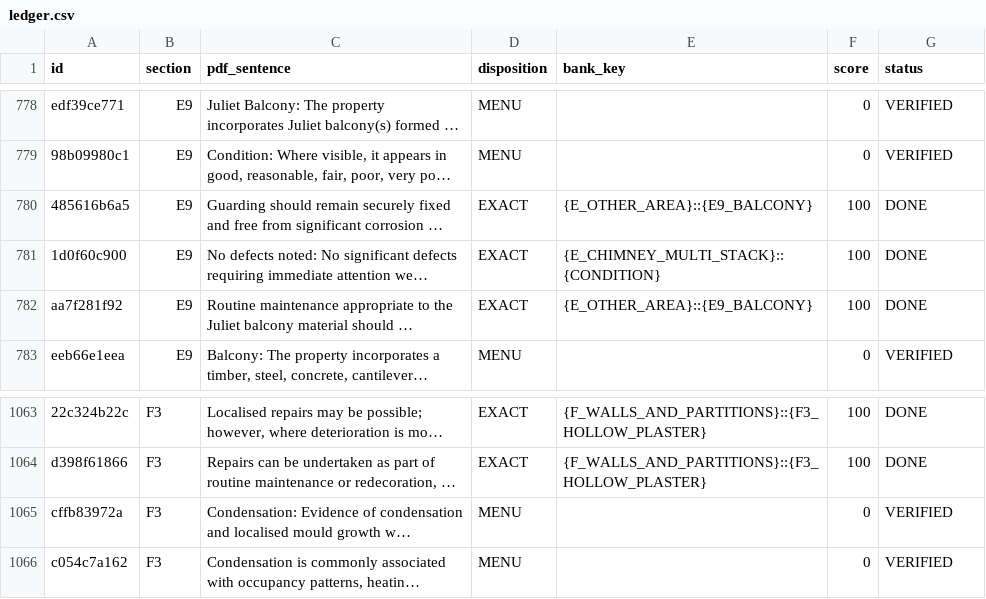
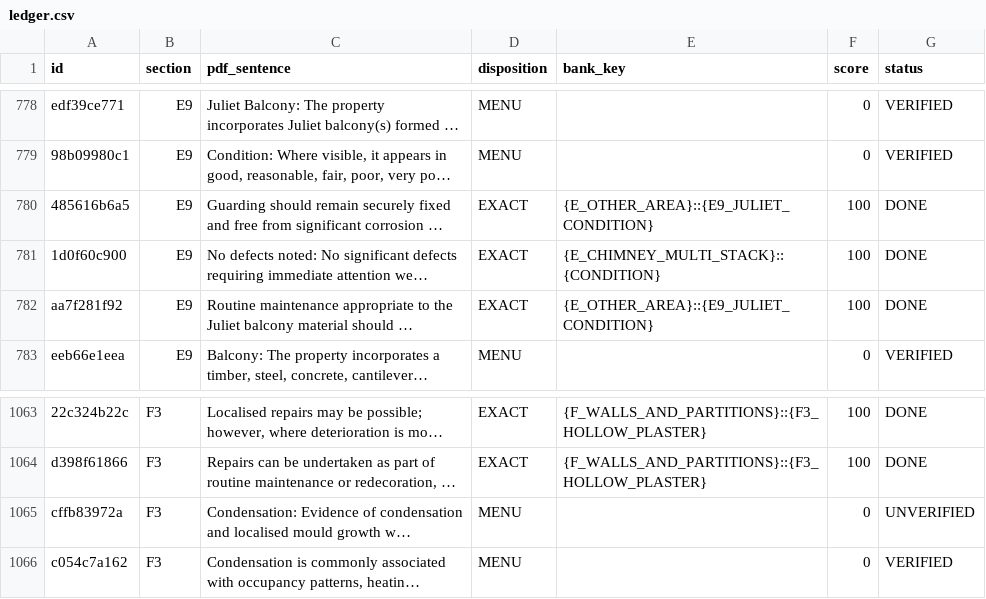
Before and after one commit to Anwaaralikhan550/survey-scriber, a CSV file: tool/phrase_audit/verbatim/ledger.csv, drawn as a sheet; only a part is shown, gaps mark what is left out; long unchanged cells end in …; the diff names each change by its address in the sheet, - before the commit and + after, or states it on an @@ line.

```diff
--- a/tool/phrase_audit/verbatim/ledger.csv
+++ b/tool/phrase_audit/verbatim/ledger.csv
-E780 (bank_key): {E_OTHER_AREA}::{E9_BALCONY}
+E780 (bank_key): {E_OTHER_AREA}::{E9_JULIET_CONDITION}
-E782 (bank_key): {E_OTHER_AREA}::{E9_BALCONY}
+E782 (bank_key): {E_OTHER_AREA}::{E9_JULIET_CONDITION}
-G1065 (status): VERIFIED
+G1065 (status): UNVERIFIED
```
Also changed, not shown: 4 other files.
